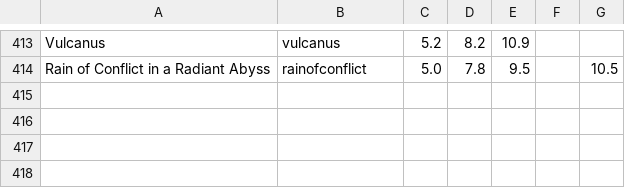
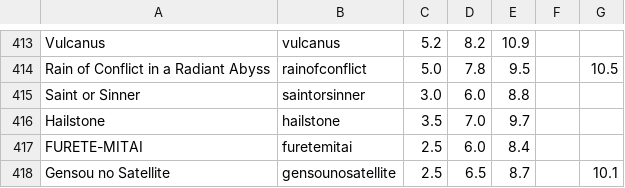
Before and after one commit to SmartRTE/SmartRTE.github.io, a CSV file: sample/constantChart.csv, drawn as a sheet; only a part is shown, gaps mark what is left out.

```diff
--- a/sample/constantChart.csv
+++ b/sample/constantChart.csv
@@ -414 +414,5 @@ Vulcanus,vulcanus,5.2,8.2,10.9,,
 Rain of Conflict in a Radiant Abyss,rainofconflict,5.0,7.8,9.5,,10.5
+Saint or Sinner,saintorsinner,3.0,6.0,8.8,,
+Hailstone,hailstone,3.5,7.0,9.7,,
+FURETE-MITAI,furetemitai,2.5,6.0,8.4,,
+Gensou no Satellite,gensounosatellite,2.5,6.5,8.7,,10.1
```
Also changed, not shown: 12 other files.
